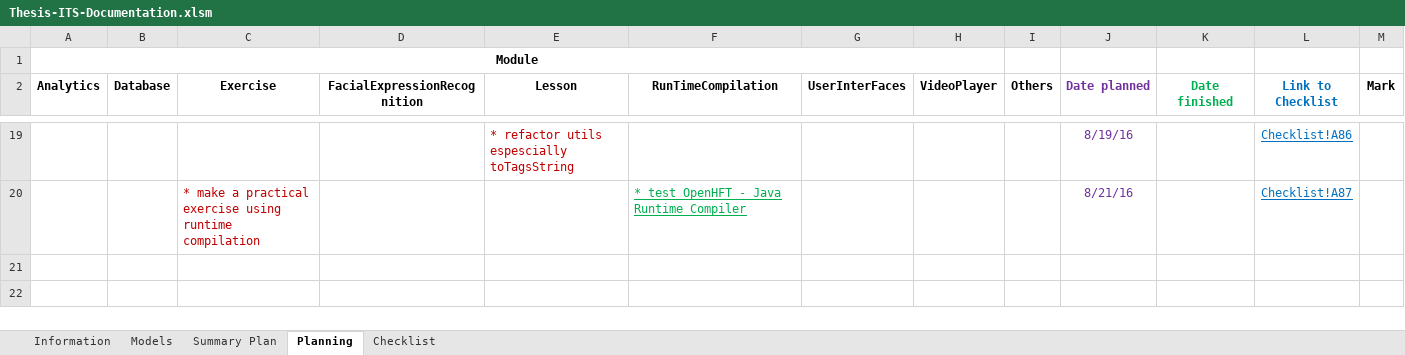
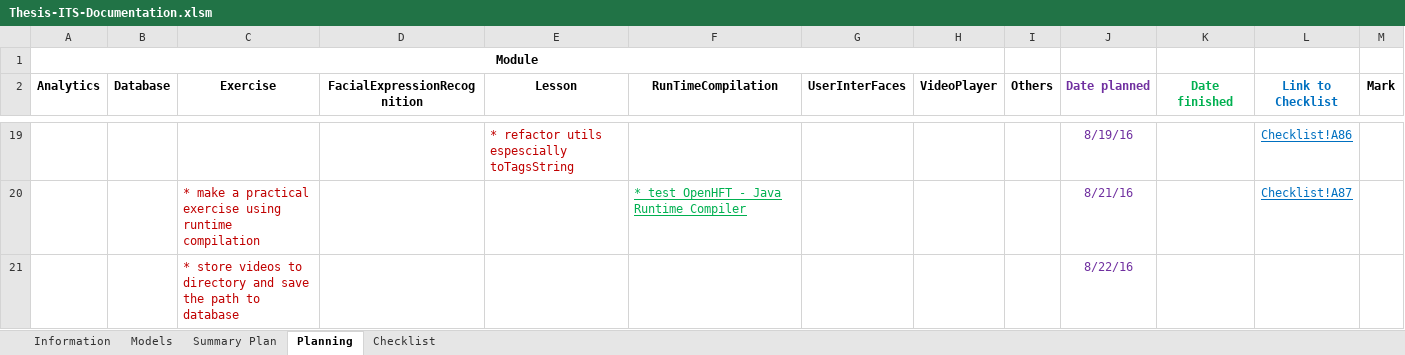
Before and after one commit to robertoguazon/Thesis-ITS, an Excel workbook: Thesis-ITS-Documentation.xlsm, sheet Planning, drawn as a sheet; only a part is shown, gaps mark what is left out; values as stored, in another font and other column widths than the file's, no borders; conditional formats not drawn; the diff names each change by its address in the sheet, - before the commit and + after, or states it on an @@ line.

Commit message:
video lesson maker now copies file to program directory

```diff
--- a/Thesis-ITS-Documentation.xlsm (sheet Planning)
+++ b/Thesis-ITS-Documentation.xlsm (sheet Planning)
+row 21:  |  | * store videos to directory and save the path to database |  |  |  |  |  |  | 8/22/16 |  |  | No
```
Also changed, not shown: sheet Checklist, sheet Summary Plan, charts or pictures, 16 other files.
